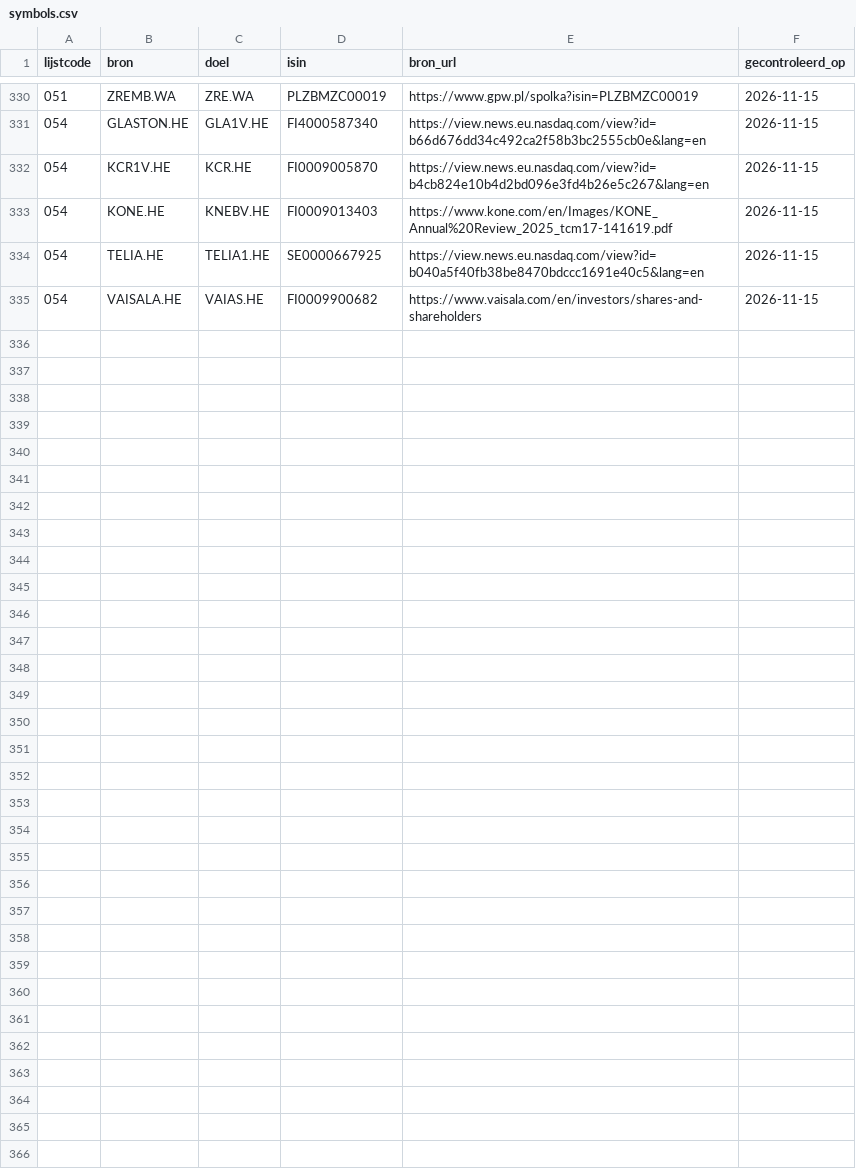
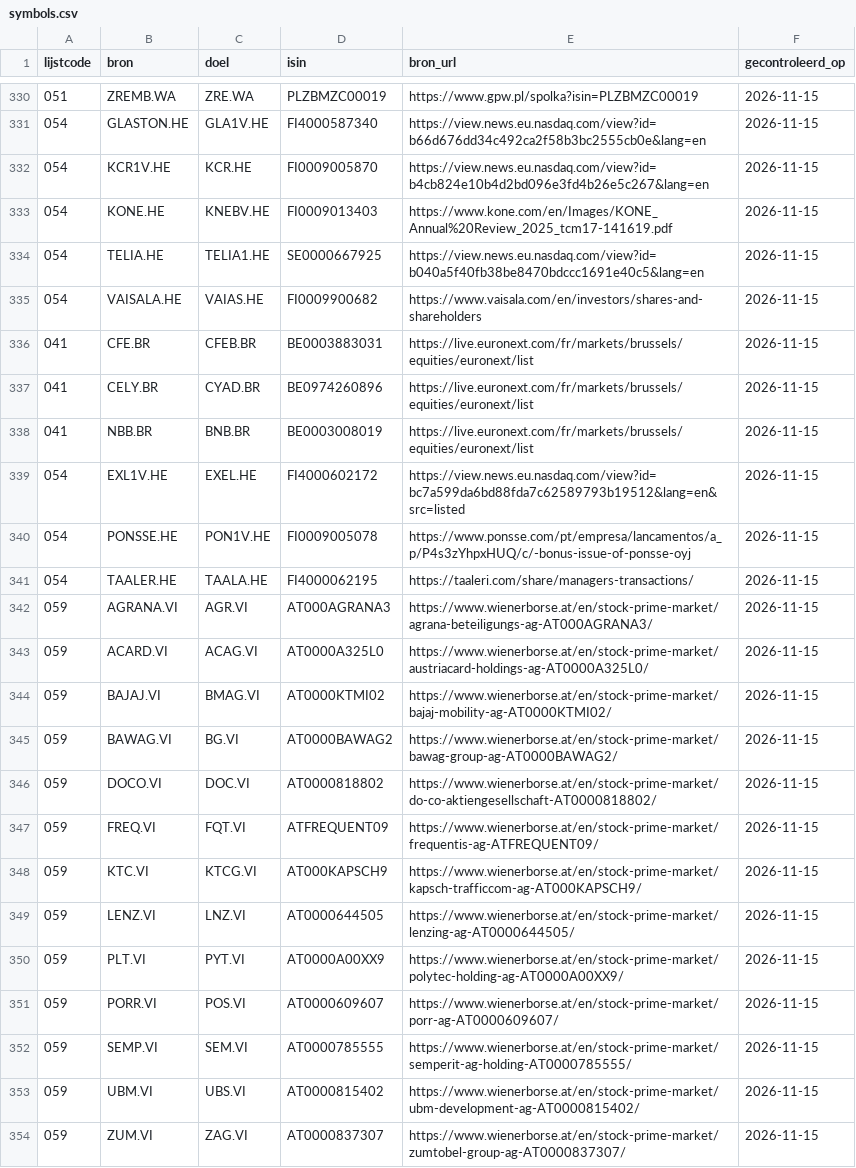
Before and after one commit to Ronnyvdb2000/refactor, a CSV file: weekly/symbols.csv, drawn as a sheet; only a part is shown, gaps mark what is left out; the diff covers the shown part only; the diff names each change by its address in the sheet, - before the commit and + after, or states it on an @@ line.

Commit message:
Refresh Helsinki universe from Nasdaq and repair verified weekly market codes

```diff
--- a/weekly/symbols.csv
+++ b/weekly/symbols.csv
+row 336: 041 | CFE.BR | CFEB.BR | BE0003883031 | https://live.euronext.com/fr/markets/brussels/equities/euronext/list | 2026-11-15
+row 337: 041 | CELY.BR | CYAD.BR | BE0974260896 | https://live.euronext.com/fr/markets/brussels/equities/euronext/list | 2026-11-15
+row 338: 041 | NBB.BR | BNB.BR | BE0003008019 | https://live.euronext.com/fr/markets/brussels/equities/euronext/list | 2026-11-15
+row 339: 054 | EXL1V.HE | EXEL.HE | FI4000602172 | https://view.news.eu.nasdaq.com/view?id=bc7a599da6bd88fda7c62589793b19512&lang=en&src=listed | 2026-11-15
+row 340: 054 | PONSSE.HE | PON1V.HE | FI0009005078 | https://www.ponsse.com/pt/empresa/lancamentos/a_p/P4s3zYhpxHUQ/c/-bonus-issue-of-ponsse-oyj | 2026-11-15
+row 341: 054 | TAALER.HE | TAALA.HE | FI4000062195 | https://taaleri.com/share/managers-transactions/ | 2026-11-15
+row 342: 059 | AGRANA.VI | AGR.VI | AT000AGRANA3 | https://www.wienerborse.at/en/stock-prime-market/agrana-beteiligungs-ag-AT000AGRANA3/ | 2026-11-15
+row 343: 059 | ACARD.VI | ACAG.VI | AT0000A325L0 | https://www.wienerborse.at/en/stock-prime-market/austriacard-holdings-ag-AT0000A325L0/ | 2026-11-15
+row 344: 059 | BAJAJ.VI | BMAG.VI | AT0000KTMI02 | https://www.wienerborse.at/en/stock-prime-market/bajaj-mobility-ag-AT0000KTMI02/ | 2026-11-15
+row 345: 059 | BAWAG.VI | BG.VI | AT0000BAWAG2 | https://www.wienerborse.at/en/stock-prime-market/bawag-group-ag-AT0000BAWAG2/ | 2026-11-15
+row 346: 059 | DOCO.VI | DOC.VI | AT0000818802 | https://www.wienerborse.at/en/stock-prime-market/do-co-aktiengesellschaft-AT0000818802/ | 2026-11-15
+row 347: 059 | FREQ.VI | FQT.VI | ATFREQUENT09 | https://www.wienerborse.at/en/stock-prime-market/frequentis-ag-ATFREQUENT09/ | 2026-11-15
+row 348: 059 | KTC.VI | KTCG.VI | AT000KAPSCH9 | https://www.wienerborse.at/en/stock-prime-market/kapsch-trafficcom-ag-AT000KAPSCH9/ | 2026-11-15
+row 349: 059 | LENZ.VI | LNZ.VI | AT0000644505 | https://www.wienerborse.at/en/stock-prime-market/lenzing-ag-AT0000644505/ | 2026-11-15
+row 350: 059 | PLT.VI | PYT.VI | AT0000A00XX9 | https://www.wienerborse.at/en/stock-prime-market/polytec-holding-ag-AT0000A00XX9/ | 2026-11-15
+row 351: 059 | PORR.VI | POS.VI | AT0000609607 | https://www.wienerborse.at/en/stock-prime-market/porr-ag-AT0000609607/ | 2026-11-15
+row 352: 059 | SEMP.VI | SEM.VI | AT0000785555 | https://www.wienerborse.at/en/stock-prime-market/semperit-ag-holding-AT0000785555/ | 2026-11-15
+row 353: 059 | UBM.VI | UBS.VI | AT0000815402 | https://www.wienerborse.at/en/stock-prime-market/ubm-development-ag-AT0000815402/ | 2026-11-15
+row 354: 059 | ZUM.VI | ZAG.VI | AT0000837307 | https://www.wienerborse.at/en/stock-prime-market/zumtobel-group-ag-AT0000837307/ | 2026-11-15
```
Also changed, not shown: 14 added rows elsewhere in this file, 10 other files.
